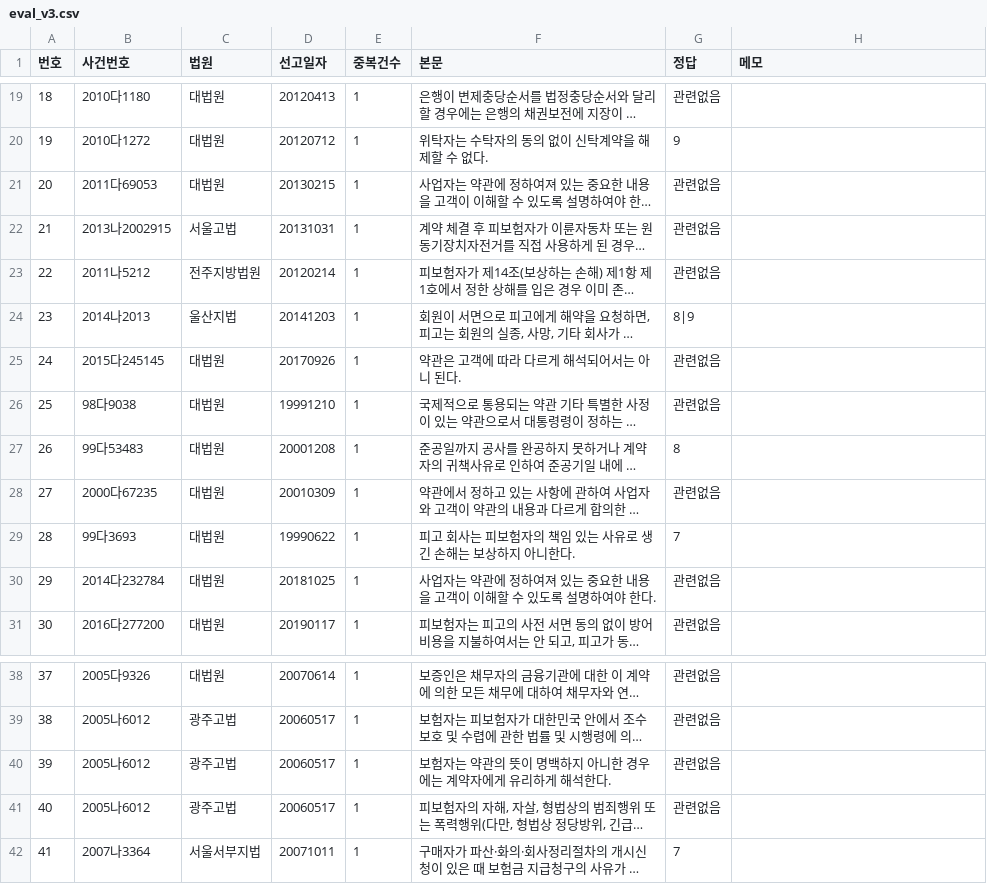
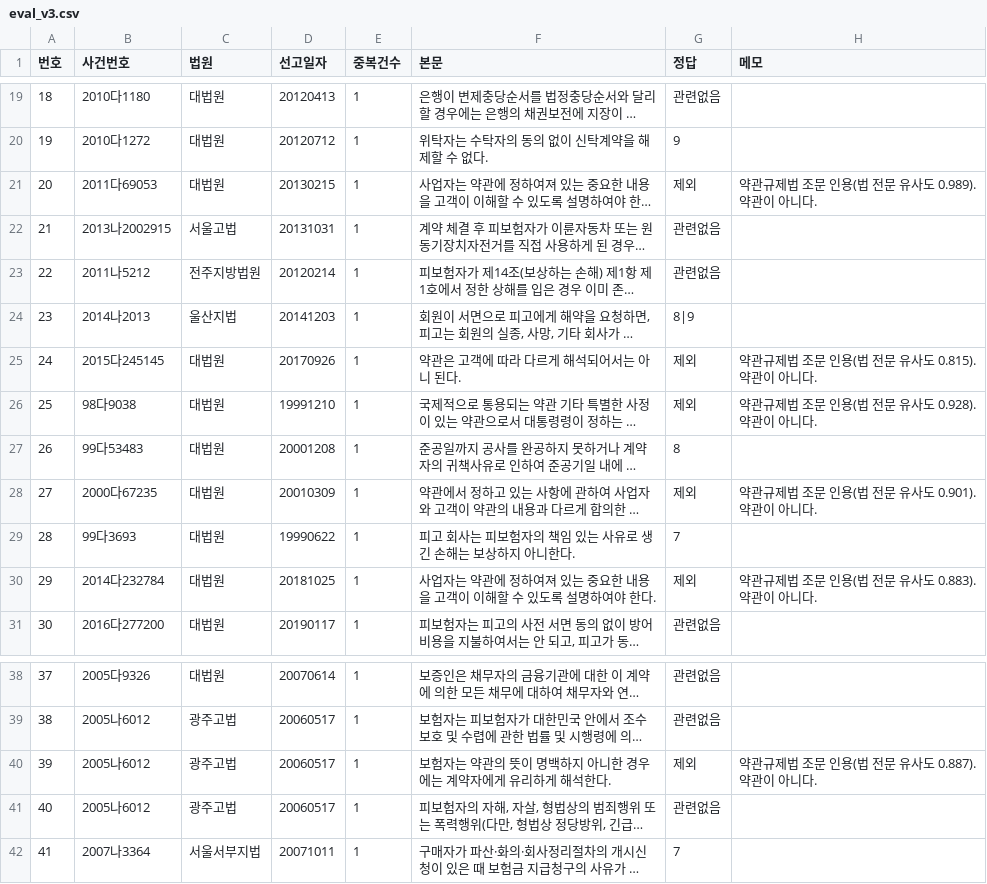
Before and after one commit to ASYNCGUY-dot/contract-lens, a CSV file: data/eval/eval_v3.csv, drawn as a sheet; only a part is shown, gaps mark what is left out; long unchanged cells end in …; the diff names each change by its address in the sheet, - before the commit and + after, or states it on an @@ line.

```diff
--- a/data/eval/eval_v3.csv
+++ b/data/eval/eval_v3.csv
-G21 (정답): 관련없음
+G21 (정답): 제외
-H21 (메모): (empty)
+H21 (메모): 약관규제법 조문 인용(법 전문 유사도 0.989). 약관이 아니다.
-G25:G26 (정답): 관련없음
+G25:G26 (정답): 제외
-H25 (메모): (empty)
+H25 (메모): 약관규제법 조문 인용(법 전문 유사도 0.815). 약관이 아니다.
-H26 (메모): (empty)
+H26 (메모): 약관규제법 조문 인용(법 전문 유사도 0.928). 약관이 아니다.
-G28 (정답): 관련없음
+G28 (정답): 제외
-H28 (메모): (empty)
+H28 (메모): 약관규제법 조문 인용(법 전문 유사도 0.901). 약관이 아니다.
-G30 (정답): 관련없음
+G30 (정답): 제외
-H30 (메모): (empty)
+H30 (메모): 약관규제법 조문 인용(법 전문 유사도 0.883). 약관이 아니다.
-G40 (정답): 관련없음
+G40 (정답): 제외
-H40 (메모): (empty)
+H40 (메모): 약관규제법 조문 인용(법 전문 유사도 0.887). 약관이 아니다.
```
Also changed, not shown: 6 other files.
